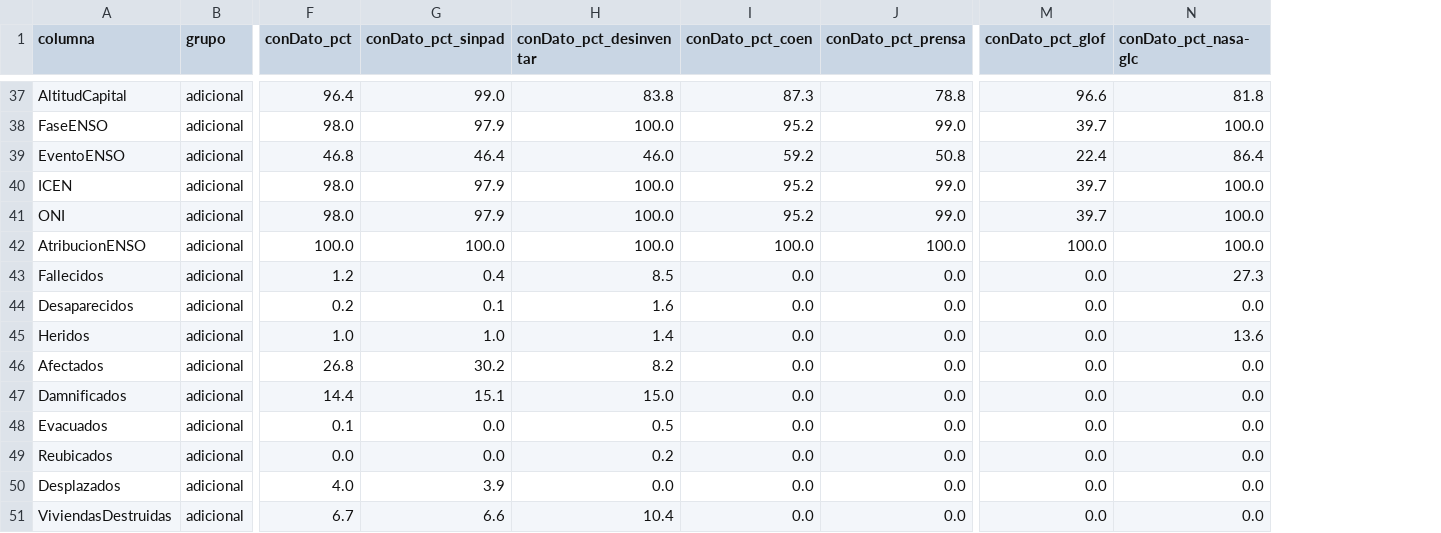
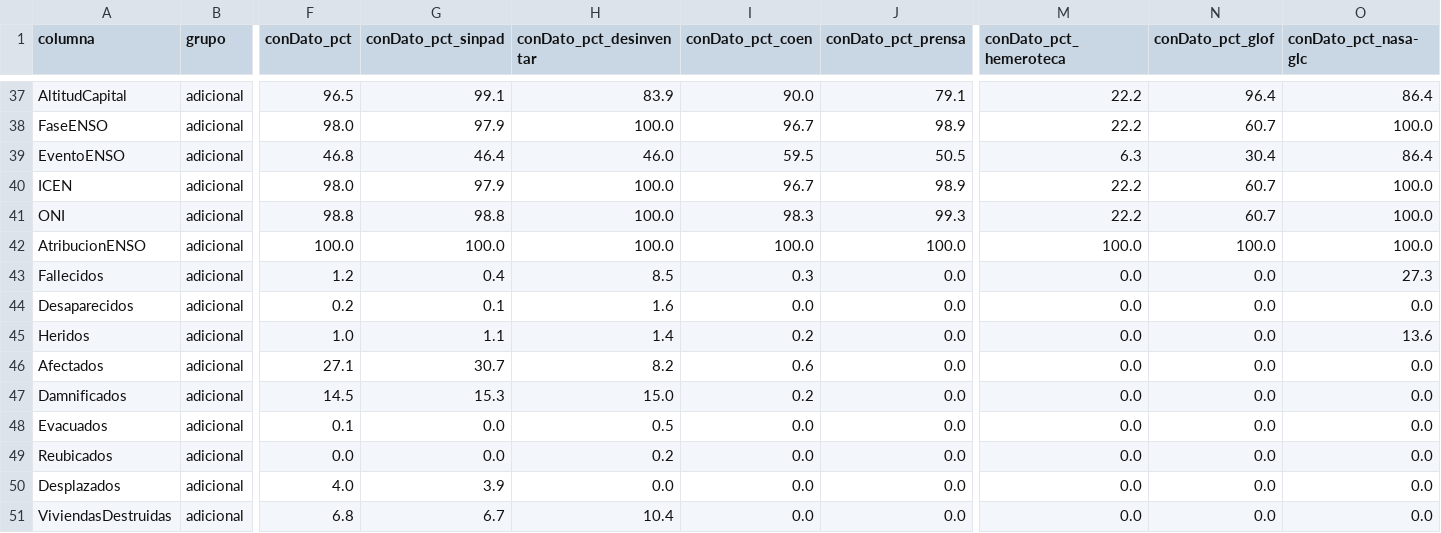
Before and after one commit to PillB/observatorio-enso-peru, a CSV file: data/historico/diccionario.csv, drawn as a sheet; only a part is shown, gaps mark what is left out; addresses are those after the commit; the diff covers the shown part only; the diff names each change by its address in the sheet, - before the commit and + after, or states it on an @@ line.

```diff
--- a/data/historico/diccionario.csv
+++ b/data/historico/diccionario.csv
+column M (conDato_pct_hemeroteca), rows 37-51: 22.2 | 22.2 | 6.3 | 22.2 | 22.2 | 100.0 | 0.0 | 0.0 | 0.0 | 0.0 | 0.0 | 0.0 | 0.0 | 0.0 | 0.0
-F37 (conDato_pct): 96.4
+F37 (conDato_pct): 96.5
-G37 (conDato_pct_sinpad): 99.0
+G37 (conDato_pct_sinpad): 99.1
-H37 (conDato_pct_desinventar): 83.8
+H37 (conDato_pct_desinventar): 83.9
-I37 (conDato_pct_coen): 87.3
+I37 (conDato_pct_coen): 90.0
-J37 (conDato_pct_prensa): 78.8
+J37 (conDato_pct_prensa): 79.1
-N37 (conDato_pct_glof): 96.6
+N37 (conDato_pct_glof): 96.4
-O37 (conDato_pct_nasa-glc): 81.8
+O37 (conDato_pct_nasa-glc): 86.4
-I38 (conDato_pct_coen): 95.2
+I38 (conDato_pct_coen): 96.7
-J38 (conDato_pct_prensa): 99.0
+J38 (conDato_pct_prensa): 98.9
-N38 (conDato_pct_glof): 39.7
+N38 (conDato_pct_glof): 60.7
-I39 (conDato_pct_coen): 59.2
+I39 (conDato_pct_coen): 59.5
-J39 (conDato_pct_prensa): 50.8
+J39 (conDato_pct_prensa): 50.5
-N39 (conDato_pct_glof): 22.4
+N39 (conDato_pct_glof): 30.4
-I40 (conDato_pct_coen): 95.2
+I40 (conDato_pct_coen): 96.7
-J40 (conDato_pct_prensa): 99.0
+J40 (conDato_pct_prensa): 98.9
-N40:N41 (conDato_pct_glof): 39.7
+N40:N41 (conDato_pct_glof): 60.7
-F41 (conDato_pct): 98.0
+F41 (conDato_pct): 98.8
-G41 (conDato_pct_sinpad): 97.9
+G41 (conDato_pct_sinpad): 98.8
-I41 (conDato_pct_coen): 95.2
+I41 (conDato_pct_coen): 98.3
-J41 (conDato_pct_prensa): 99.0
+J41 (conDato_pct_prensa): 99.3
-I43 (conDato_pct_coen): 0.0
+I43 (conDato_pct_coen): 0.3
-G45 (conDato_pct_sinpad): 1.0
+G45 (conDato_pct_sinpad): 1.1
-I45 (conDato_pct_coen): 0.0
+I45 (conDato_pct_coen): 0.2
-F46 (conDato_pct): 26.8
+F46 (conDato_pct): 27.1
-G46 (conDato_pct_sinpad): 30.2
+G46 (conDato_pct_sinpad): 30.7
-I46 (conDato_pct_coen): 0.0
+I46 (conDato_pct_coen): 0.6
-F47 (conDato_pct): 14.4
+F47 (conDato_pct): 14.5
-G47 (conDato_pct_sinpad): 15.1
+G47 (conDato_pct_sinpad): 15.3
-I47 (conDato_pct_coen): 0.0
+I47 (conDato_pct_coen): 0.2
-F51 (conDato_pct): 6.7
+F51 (conDato_pct): 6.8
-G51 (conDato_pct_sinpad): 6.6
+G51 (conDato_pct_sinpad): 6.7
```
Also changed, not shown: 75 edited cells elsewhere in this file, data/historico/contexto-distrito.csv, data/historico/indicadores-departamento.csv, 38 other files.
